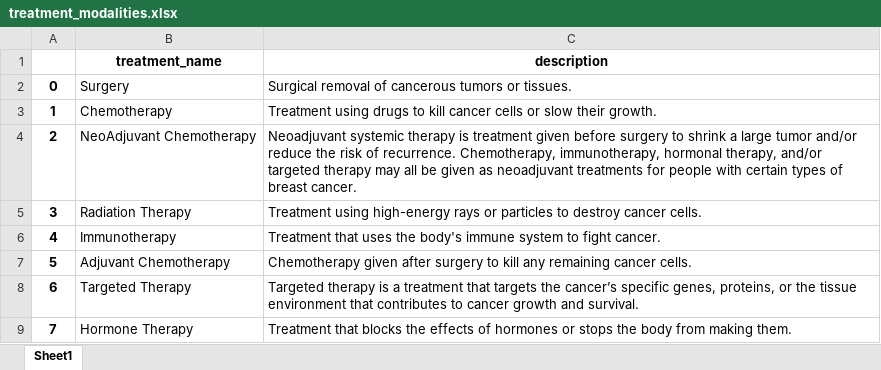
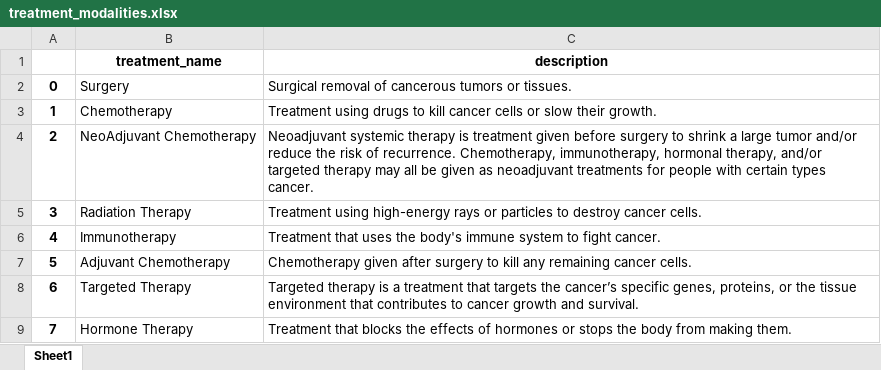
Before and after one commit to JoeEberle/cancer_treatment_modalities, an Excel workbook: treatment_modalities.xlsx, sheet Sheet1, drawn as a sheet; values as stored, in another font and other column widths than the file's, no borders; the diff names each change by its address in the sheet, - before the commit and + after, or states it on an @@ line.

```diff
--- a/treatment_modalities.xlsx (sheet Sheet1)
+++ b/treatment_modalities.xlsx (sheet Sheet1)
-C4 (description): …certain types of breast cancer.
+C4 (description): …certain types cancer.
```
Also changed, not shown: analyzing_treatment_modalities.xlsx, 6 other files.
